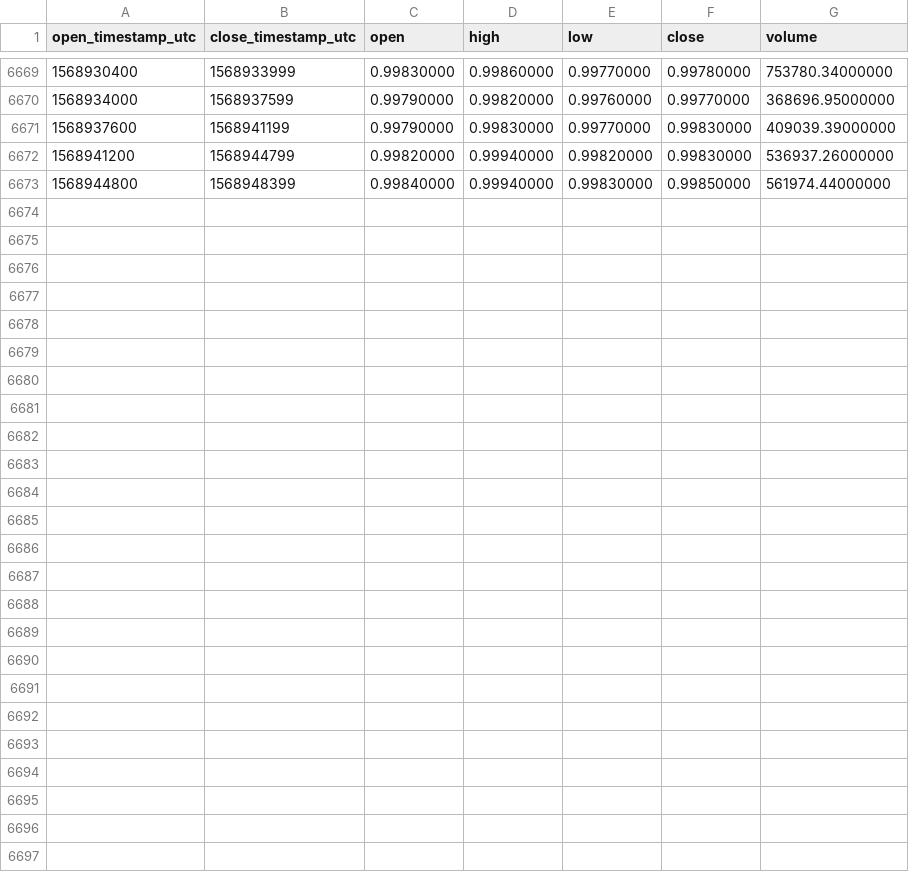
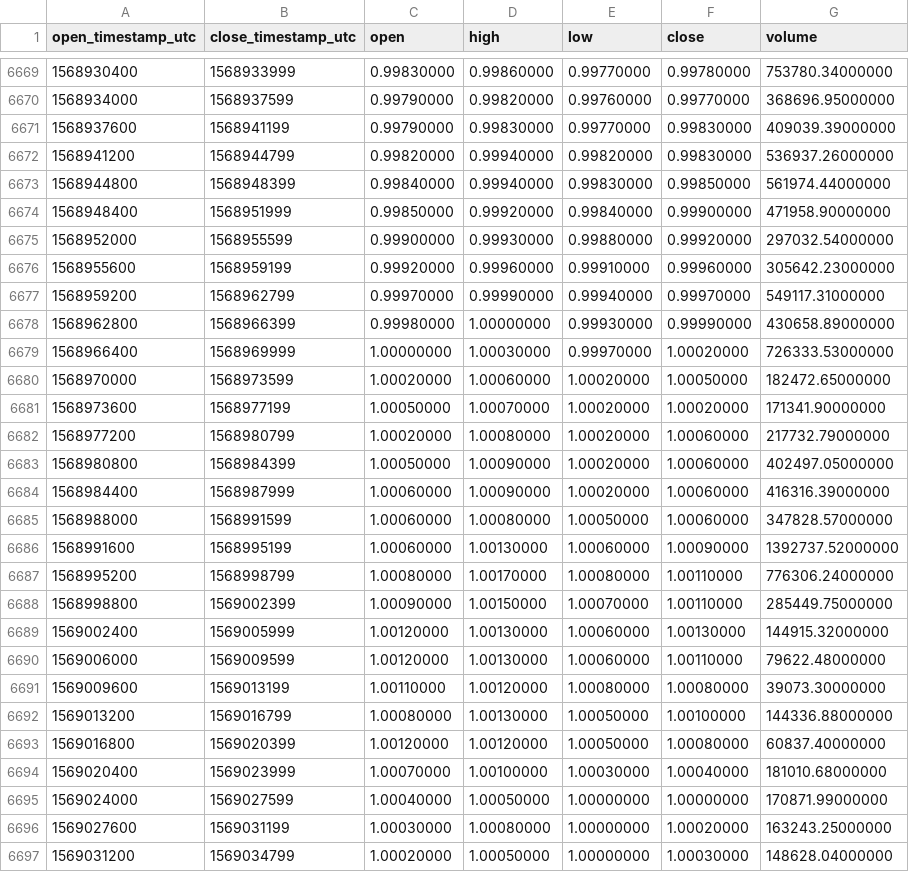
Before and after one commit to cryptobigbro/binance-USDCUSDT, a CSV file: binance-USDCUSDT-1h.csv, drawn as a sheet; only a part is shown, gaps mark what is left out.

Commit message:
Update OHLCV data.

```diff
--- a/binance-USDCUSDT-1h.csv
+++ b/binance-USDCUSDT-1h.csv
@@ -6673 +6673,25 @@ open_timestamp_utc,close_timestamp_utc,open,high,low,close,volume
 1568944800,1568948399,0.99840000,0.99940000,0.99830000,0.99850000,561974.44000000
+1568948400,1568951999,0.99850000,0.99920000,0.99840000,0.99900000,471958.90000000
+1568952000,1568955599,0.99900000,0.99930000,0.99880000,0.99920000,297032.54000000
+1568955600,1568959199,0.99920000,0.99960000,0.99910000,0.99960000,305642.23000000
+1568959200,1568962799,0.99970000,0.99990000,0.99940000,0.99970000,549117.31000000
+1568962800,1568966399,0.99980000,1.00000000,0.99930000,0.99990000,430658.89000000
+1568966400,1568969999,1.00000000,1.00030000,0.99970000,1.00020000,726333.53000000
+1568970000,1568973599,1.00020000,1.00060000,1.00020000,1.00050000,182472.65000000
+1568973600,1568977199,1.00050000,1.00070000,1.00020000,1.00020000,171341.90000000
+1568977200,1568980799,1.00020000,1.00080000,1.00020000,1.00060000,217732.79000000
+1568980800,1568984399,1.00050000,1.00090000,1.00020000,1.00060000,402497.05000000
+1568984400,1568987999,1.00060000,1.00090000,1.00020000,1.00060000,416316.39000000
+1568988000,1568991599,1.00060000,1.00080000,1.00050000,1.00060000,347828.57000000
+1568991600,1568995199,1.00060000,1.00130000,1.00060000,1.00090000,1392737.52000000
+1568995200,1568998799,1.00080000,1.00170000,1.00080000,1.00110000,776306.24000000
+1568998800,1569002399,1.00090000,1.00150000,1.00070000,1.00110000,285449.75000000
+1569002400,1569005999,1.00120000,1.00130000,1.00060000,1.00130000,144915.32000000
+1569006000,1569009599,1.00120000,1.00130000,1.00060000,1.00110000,79622.48000000
+1569009600,1569013199,1.00110000,1.00120000,1.00080000,1.00080000,39073.30000000
+1569013200,1569016799,1.00080000,1.00130000,1.00050000,1.00100000,144336.88000000
+1569016800,1569020399,1.00120000,1.00120000,1.00050000,1.00080000,60837.40000000
+1569020400,1569023999,1.00070000,1.00100000,1.00030000,1.00040000,181010.68000000
+1569024000,1569027599,1.00040000,1.00050000,1.00000000,1.00000000,170871.99000000
+1569027600,1569031199,1.00030000,1.00080000,1.00000000,1.00020000,163243.25000000
+1569031200,1569034799,1.00020000,1.00050000,1.00000000,1.00030000,148628.04000000
```
Also changed, not shown: binance-USDCUSDT-1d.csv.
